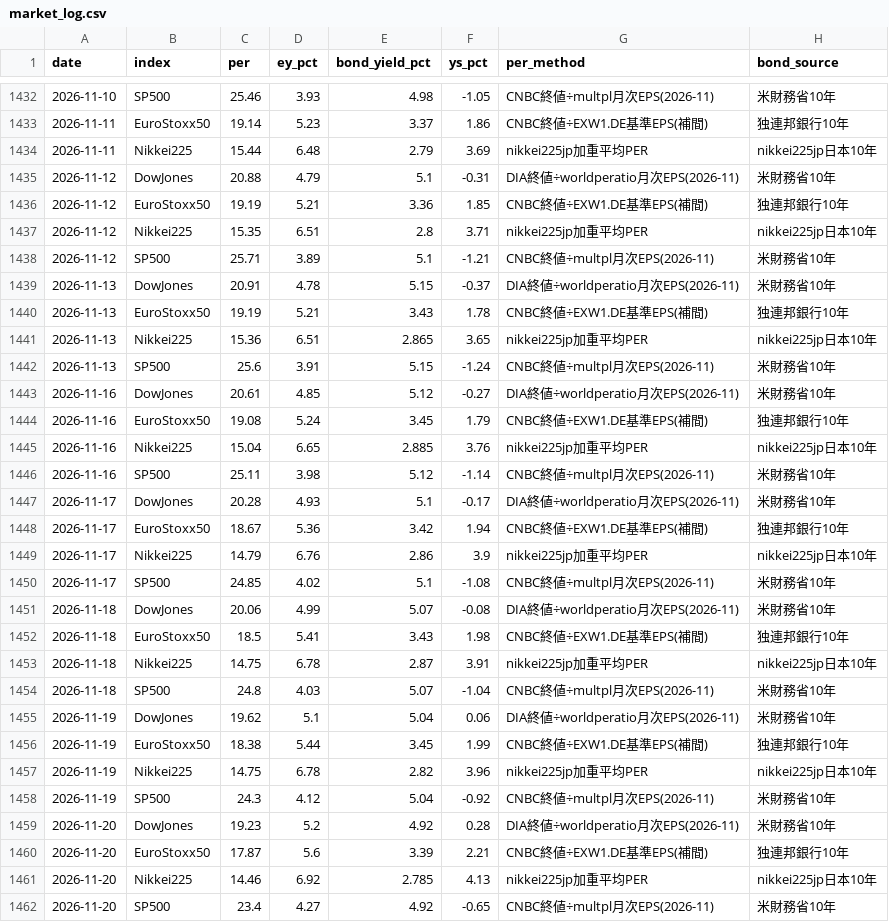
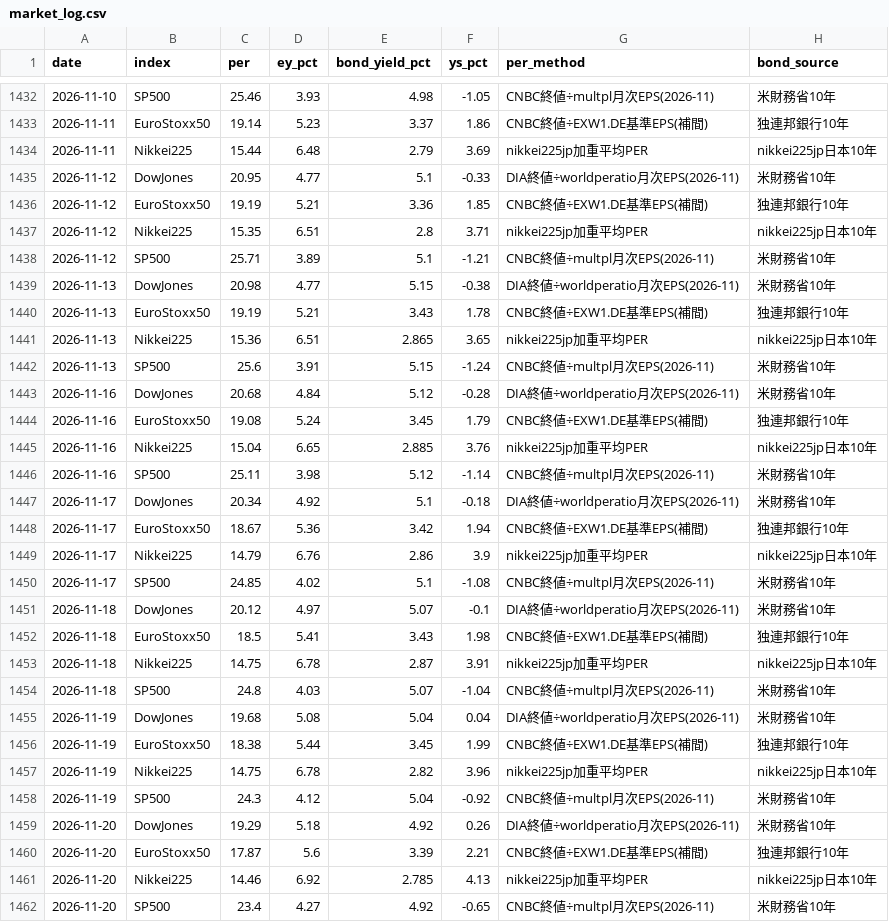
Before and after one commit to michihito-ando-private/fiscal-portal, a CSV file: data/market_log.csv, drawn as a sheet; only a part is shown, gaps mark what is left out; the diff covers the shown part only.

```diff
--- a/data/market_log.csv
+++ b/data/market_log.csv
@@ -1434,3 +1434,3 @@ date,index,per,ey_pct,bond_yield_pct,ys_pct,per_method,bond_source
 2026-11-11,Nikkei225,15.44,6.48,2.79,3.69,nikkei225jp加重平均PER,nikkei225jp日本10年
-2026-11-12,DowJones,20.88,4.79,5.1,-0.31,DIA終値÷worldperatio月次EPS(2026-11),米財務省10年
+2026-11-12,DowJones,20.95,4.77,5.1,-0.33,DIA終値÷worldperatio月次EPS(2026-11),米財務省10年
 2026-11-12,EuroStoxx50,19.19,5.21,3.36,1.85,CNBC終値÷EXW1.DE基準EPS(補間),独連邦銀行10年
@@ -1438,3 +1438,3 @@ date,index,per,ey_pct,bond_yield_pct,ys_pct,per_method,bond_source
 2026-11-12,SP500,25.71,3.89,5.1,-1.21,CNBC終値÷multpl月次EPS(2026-11),米財務省10年
-2026-11-13,DowJones,20.91,4.78,5.15,-0.37,DIA終値÷worldperatio月次EPS(2026-11),米財務省10年
+2026-11-13,DowJones,20.98,4.77,5.15,-0.38,DIA終値÷worldperatio月次EPS(2026-11),米財務省10年
 2026-11-13,EuroStoxx50,19.19,5.21,3.43,1.78,CNBC終値÷EXW1.DE基準EPS(補間),独連邦銀行10年
@@ -1442,3 +1442,3 @@ date,index,per,ey_pct,bond_yield_pct,ys_pct,per_method,bond_source
 2026-11-13,SP500,25.6,3.91,5.15,-1.24,CNBC終値÷multpl月次EPS(2026-11),米財務省10年
-2026-11-16,DowJones,20.61,4.85,5.12,-0.27,DIA終値÷worldperatio月次EPS(2026-11),米財務省10年
+2026-11-16,DowJones,20.68,4.84,5.12,-0.28,DIA終値÷worldperatio月次EPS(2026-11),米財務省10年
 2026-11-16,EuroStoxx50,19.08,5.24,3.45,1.79,CNBC終値÷EXW1.DE基準EPS(補間),独連邦銀行10年
@@ -1446,3 +1446,3 @@ date,index,per,ey_pct,bond_yield_pct,ys_pct,per_method,bond_source
 2026-11-16,SP500,25.11,3.98,5.12,-1.14,CNBC終値÷multpl月次EPS(2026-11),米財務省10年
-2026-11-17,DowJones,20.28,4.93,5.1,-0.17,DIA終値÷worldperatio月次EPS(2026-11),米財務省10年
+2026-11-17,DowJones,20.34,4.92,5.1,-0.18,DIA終値÷worldperatio月次EPS(2026-11),米財務省10年
 2026-11-17,EuroStoxx50,18.67,5.36,3.42,1.94,CNBC終値÷EXW1.DE基準EPS(補間),独連邦銀行10年
@@ -1450,3 +1450,3 @@ date,index,per,ey_pct,bond_yield_pct,ys_pct,per_method,bond_source
 2026-11-17,SP500,24.85,4.02,5.1,-1.08,CNBC終値÷multpl月次EPS(2026-11),米財務省10年
-2026-11-18,DowJones,20.06,4.99,5.07,-0.08,DIA終値÷worldperatio月次EPS(2026-11),米財務省10年
+2026-11-18,DowJones,20.12,4.97,5.07,-0.1,DIA終値÷worldperatio月次EPS(2026-11),米財務省10年
 2026-11-18,EuroStoxx50,18.5,5.41,3.43,1.98,CNBC終値÷EXW1.DE基準EPS(補間),独連邦銀行10年
@@ -1454,3 +1454,3 @@ date,index,per,ey_pct,bond_yield_pct,ys_pct,per_method,bond_source
 2026-11-18,SP500,24.8,4.03,5.07,-1.04,CNBC終値÷multpl月次EPS(2026-11),米財務省10年
-2026-11-19,DowJones,19.62,5.1,5.04,0.06,DIA終値÷worldperatio月次EPS(2026-11),米財務省10年
+2026-11-19,DowJones,19.68,5.08,5.04,0.04,DIA終値÷worldperatio月次EPS(2026-11),米財務省10年
 2026-11-19,EuroStoxx50,18.38,5.44,3.45,1.99,CNBC終値÷EXW1.DE基準EPS(補間),独連邦銀行10年
@@ -1458,3 +1458,3 @@ date,index,per,ey_pct,bond_yield_pct,ys_pct,per_method,bond_source
 2026-11-19,SP500,24.3,4.12,5.04,-0.92,CNBC終値÷multpl月次EPS(2026-11),米財務省10年
-2026-11-20,DowJones,19.23,5.2,4.92,0.28,DIA終値÷worldperatio月次EPS(2026-11),米財務省10年
+2026-11-20,DowJones,19.29,5.18,4.92,0.26,DIA終値÷worldperatio月次EPS(2026-11),米財務省10年
 2026-11-20,EuroStoxx50,17.87,5.6,3.39,2.21,CNBC終値÷EXW1.DE基準EPS(補間),独連邦銀行10年
```
Also changed, not shown: 10 added rows and 21 edited cells elsewhere in this file, 9 other files.
